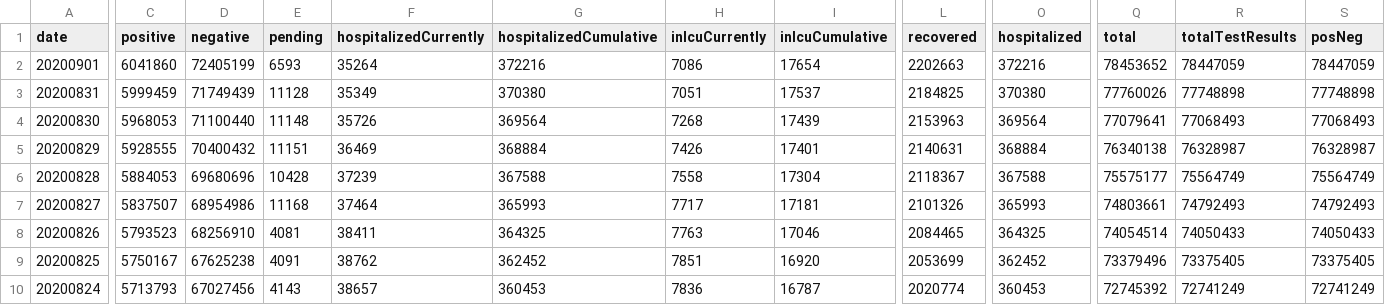
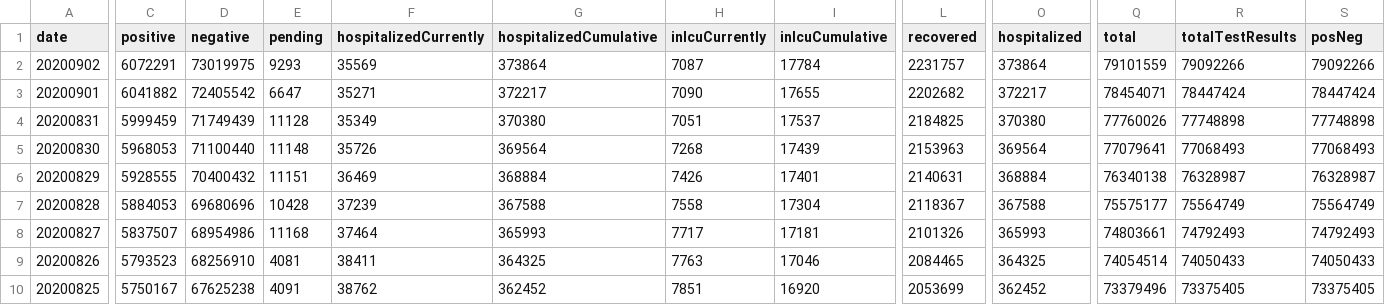
Before and after one commit to danap/ajqvue-covid19-tracking-db, a CSV file: data/us-daily/us-daily.csv, drawn as a sheet; only a part is shown, gaps mark what is left out; the shorter side is filled out with more unchanged rows; addresses are those after the commit; rows hold the shown columns only; the diff covers the shown part only; the diff names each change by its address in the sheet, - before the commit and + after, or states it on an @@ line.

```diff
--- a/data/us-daily/us-daily.csv
+++ b/data/us-daily/us-daily.csv
+row 2: 20200902 | 6072291 | 73019975 | 9293 | 35569 | 373864 | 7087 | 17784 | 2231757 | 373864 | 79101559 | 79092266 | 79092266
-C3 (positive): 6041860
+C3 (positive): 6041882
-D3 (negative): 72405199
+D3 (negative): 72405542
-E3 (pending): 6593
+E3 (pending): 6647
-F3 (hospitalizedCurrently): 35264
+F3 (hospitalizedCurrently): 35271
-G3 (hospitalizedCumulative): 372216
+G3 (hospitalizedCumulative): 372217
-H3 (inIcuCurrently): 7086
+H3 (inIcuCurrently): 7090
-I3 (inIcuCumulative): 17654
+I3 (inIcuCumulative): 17655
-L3 (recovered): 2202663
+L3 (recovered): 2202682
-O3 (hospitalized): 372216
+O3 (hospitalized): 372217
-Q3 (total): 78453652
+Q3 (total): 78454071
-R3 (totalTestResults): 78447059
+R3 (totalTestResults): 78447424
-S3 (posNeg): 78447059
+S3 (posNeg): 78447424
```
Also changed, not shown: 5 edited cells elsewhere in this file, data/us-daily/us-daily-01.csv, 3 other files.
